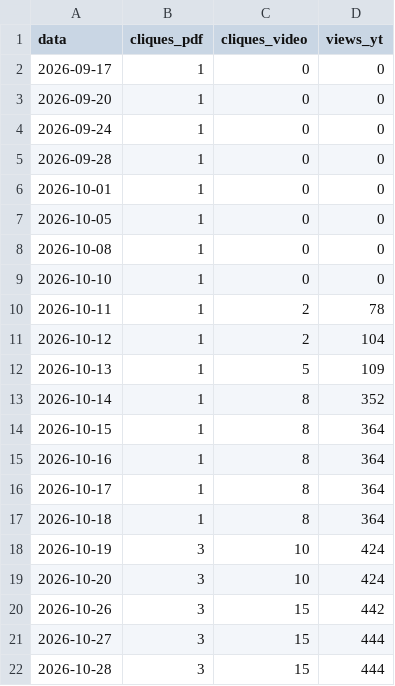
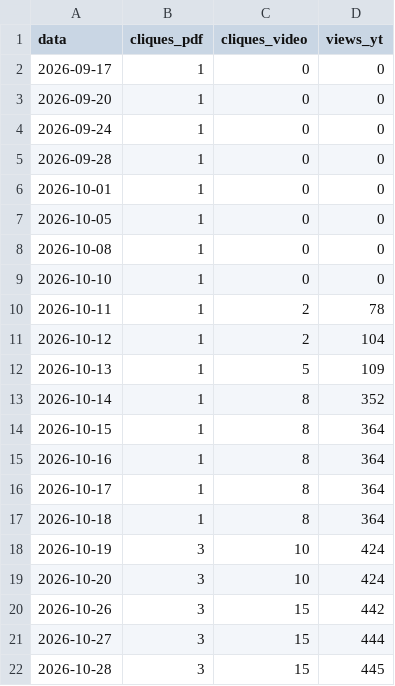
Before and after one commit to naygno/green-computing-edu, a CSV file: assets/telemetry_history.csv, drawn as a sheet.

```diff
--- a/assets/telemetry_history.csv
+++ b/assets/telemetry_history.csv
@@ -21,2 +21,2 @@ data,cliques_pdf,cliques_video,views_yt
 2026-10-27,3,15,444
-2026-10-28,3,15,444
+2026-10-28,3,15,445
```
Also changed, not shown: 2 other files.
